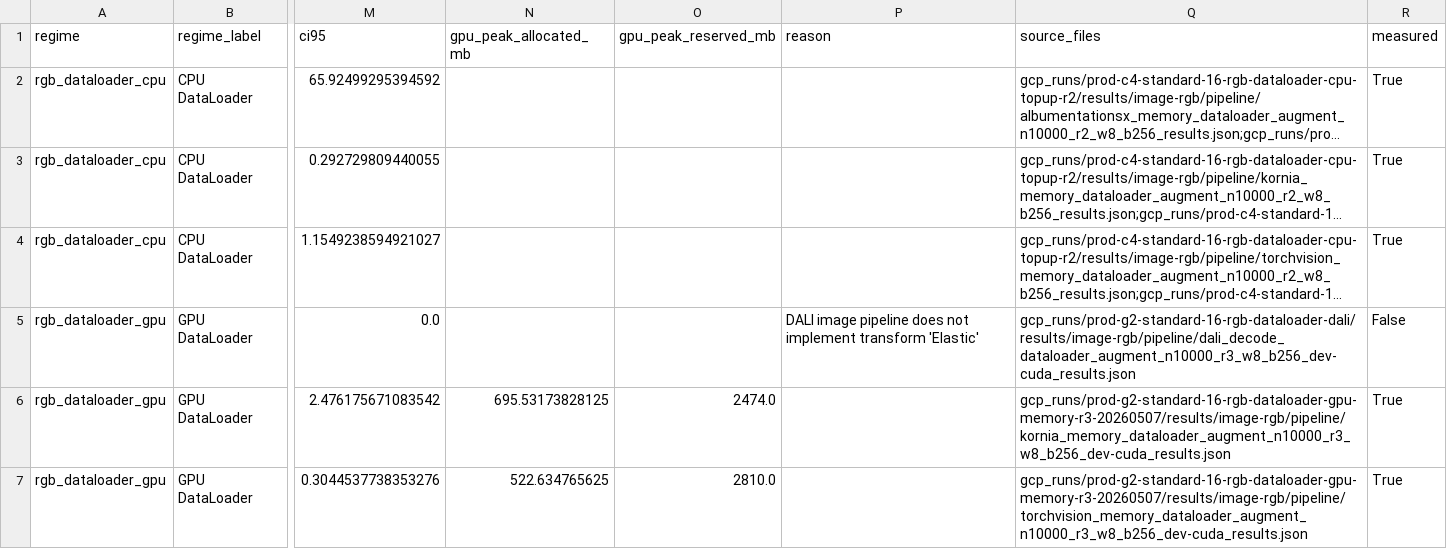
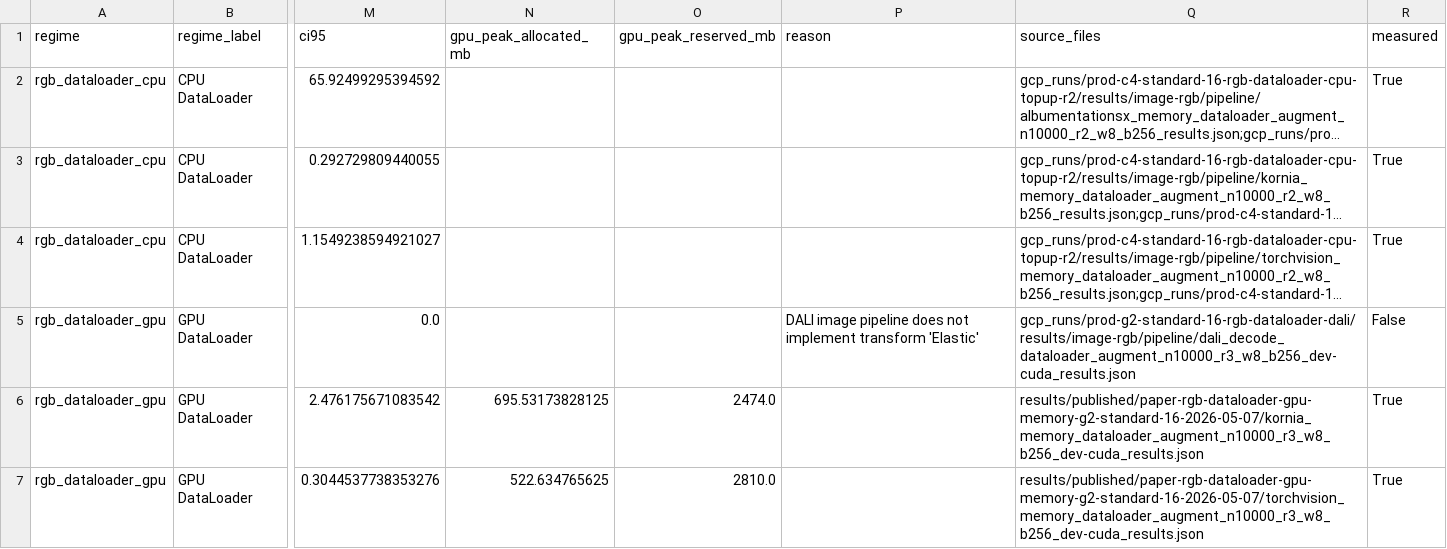
Before and after one commit to albumentations-team/benchmark, a CSV file: docs/paper_data/figure_elastic_row.csv, drawn as a sheet; only a part is shown, gaps mark what is left out; long unchanged cells end in …; the diff names each change by its address in the sheet, - before the commit and + after, or states it on an @@ line.

```diff
--- a/docs/paper_data/figure_elastic_row.csv
+++ b/docs/paper_data/figure_elastic_row.csv
-Q6 (source_files): gcp_runs/prod-g2-standard-16-rgb-dataloader-gpu-memory-r3-20260507/results/image-rgb/pipeline/kornia_memory_dataloader_augment_n10000_r3_w8_b256_dev-cuda_results.json
+Q6 (source_files): results/published/paper-rgb-dataloader-gpu-memory-g2-standard-16-2026-05-07/kornia_memory_dataloader_augment_n10000_r3_w8_b256_dev-cuda_results.json
-Q7 (source_files): gcp_runs/prod-g2-standard-16-rgb-dataloader-gpu-memory-r3-20260507/results/image-rgb/pipeline/torchvision_memory_dataloader_augment_n10000_r3_w8_b256_dev-cuda_results.json
+Q7 (source_files): results/published/paper-rgb-dataloader-gpu-memory-g2-standard-16-2026-05-07/torchvision_memory_dataloader_augment_n10000_r3_w8_b256_dev-cuda_results.json
```
Also changed, not shown: docs/paper_data/all_results.csv, docs/paper_data/figure_gpu_memory_rows.csv, 11 other files.
